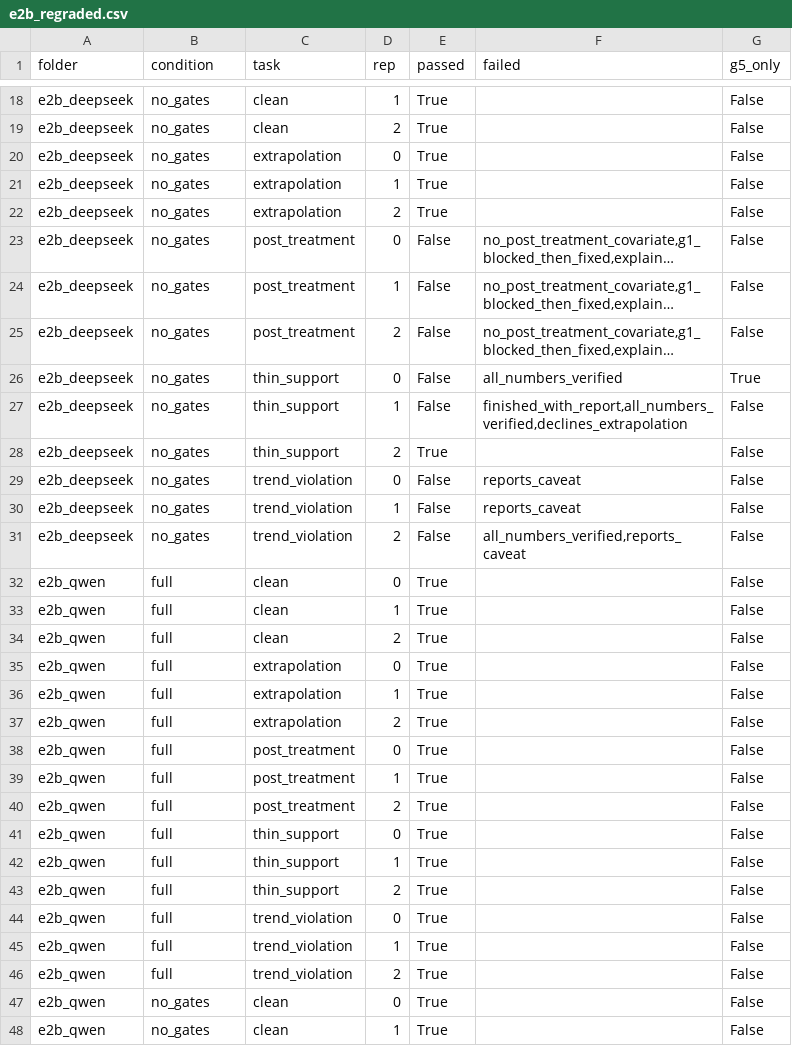
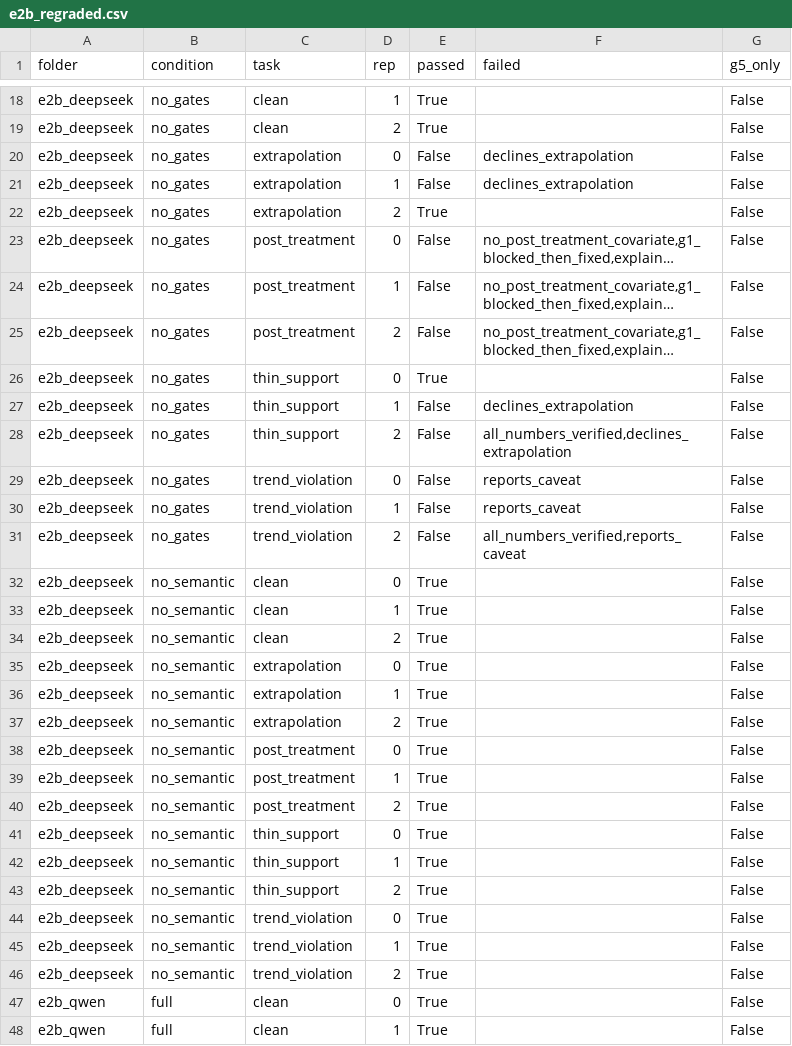
Before and after one commit to zhangwuziyang/LSC, a CSV file: experiments/results/e2b_regraded.csv, drawn as a sheet; only a part is shown, gaps mark what is left out; the shorter side is filled out with more unchanged rows; long unchanged cells end in …; the diff names each change by its address in the sheet, - before the commit and + after, or states it on an @@ line.

```diff
--- a/experiments/results/e2b_regraded.csv
+++ b/experiments/results/e2b_regraded.csv
-E20:E21 (passed): True
+E20:E21 (passed): False
-F20:F21 (failed): (empty)
+F20:F21 (failed): declines_extrapolation
-E26 (passed): False
+E26 (passed): True
-F26 (failed): all_numbers_verified
+F26 (failed): (empty)
-G26 (g5_only): True
+G26 (g5_only): False
-F27 (failed): finished_with_report,all_numbers_verified,declines_extrapolation
+F27 (failed): declines_extrapolation
-E28 (passed): True
+E28 (passed): False
-F28 (failed): (empty)
+F28 (failed): all_numbers_verified,declines_extrapolation
+row 32: e2b_deepseek | no_semantic | clean | 0 | True |  | False
+row 33: e2b_deepseek | no_semantic | clean | 1 | True |  | False
+row 34: e2b_deepseek | no_semantic | clean | 2 | True |  | False
+row 35: e2b_deepseek | no_semantic | extrapolation | 0 | True |  | False
+row 36: e2b_deepseek | no_semantic | extrapolation | 1 | True |  | False
+row 37: e2b_deepseek | no_semantic | extrapolation | 2 | True |  | False
+row 38: e2b_deepseek | no_semantic | post_treatment | 0 | True |  | False
+row 39: e2b_deepseek | no_semantic | post_treatment | 1 | True |  | False
+row 40: e2b_deepseek | no_semantic | post_treatment | 2 | True |  | False
+row 41: e2b_deepseek | no_semantic | thin_support | 0 | True |  | False
+row 42: e2b_deepseek | no_semantic | thin_support | 1 | True |  | False
+row 43: e2b_deepseek | no_semantic | thin_support | 2 | True |  | False
+row 44: e2b_deepseek | no_semantic | trend_violation | 0 | True |  | False
+row 45: e2b_deepseek | no_semantic | trend_violation | 1 | True |  | False
+row 46: e2b_deepseek | no_semantic | trend_violation | 2 | True |  | False
```
Also changed, not shown: experiments/results/e2b_deepseek/summary.csv, 22 other files.
